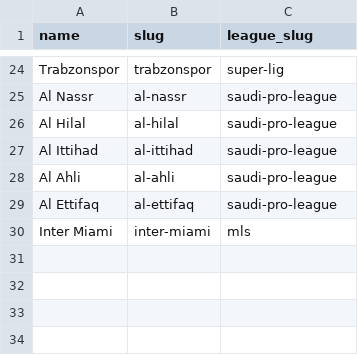
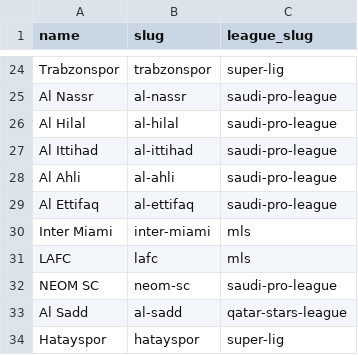
Before and after one commit to oobaretin/soccer-pay, a CSV file: data/clubs-international.csv, drawn as a sheet; only a part is shown, gaps mark what is left out.

```diff
--- a/data/clubs-international.csv
+++ b/data/clubs-international.csv
@@ -30 +30,5 @@ Al Ettifaq,al-ettifaq,saudi-pro-league
 Inter Miami,inter-miami,mls
+LAFC,lafc,mls
+NEOM SC,neom-sc,saudi-pro-league
+Al Sadd,al-sadd,qatar-stars-league
+Hatayspor,hatayspor,super-lig
```
Also changed, not shown: data/clubs.csv, data/players-batch-1.csv, 7 other files.
